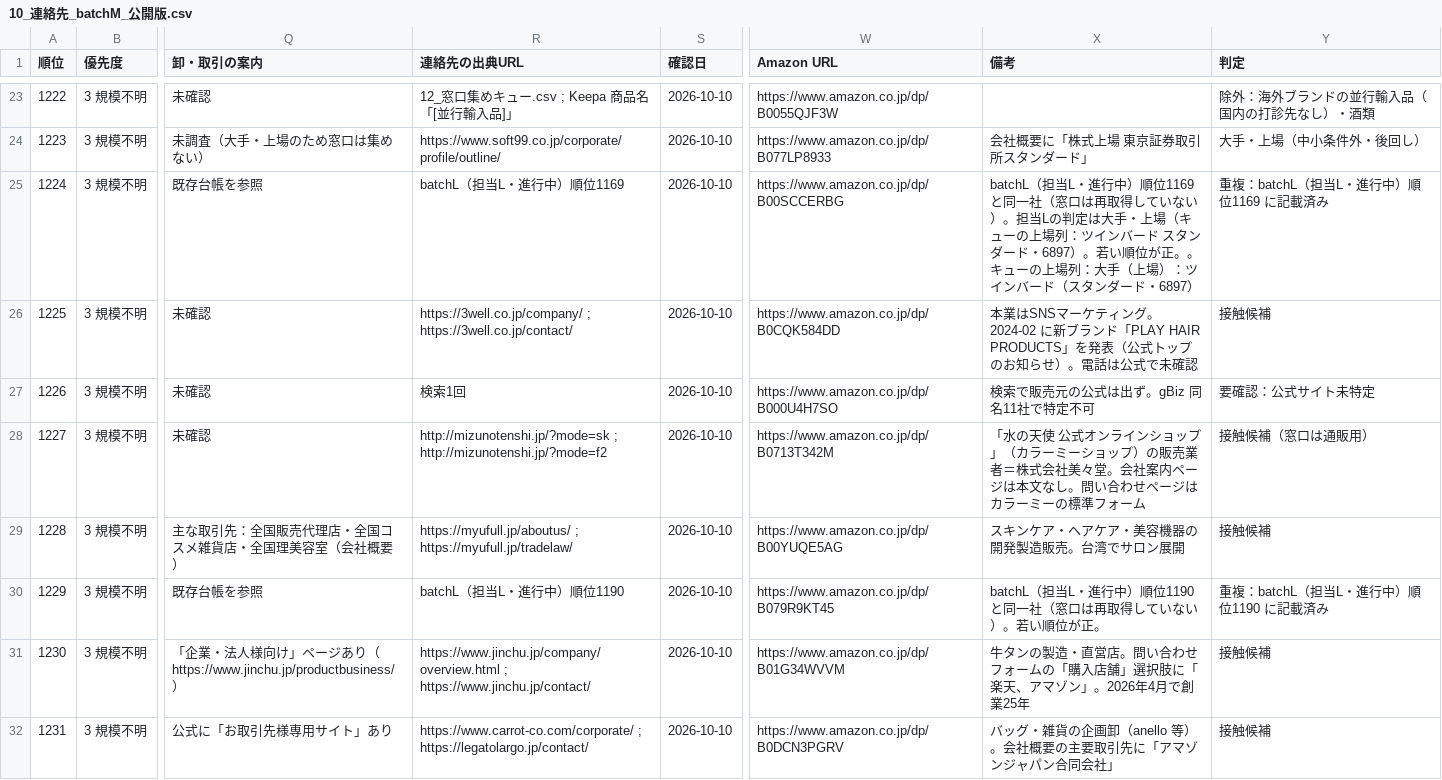
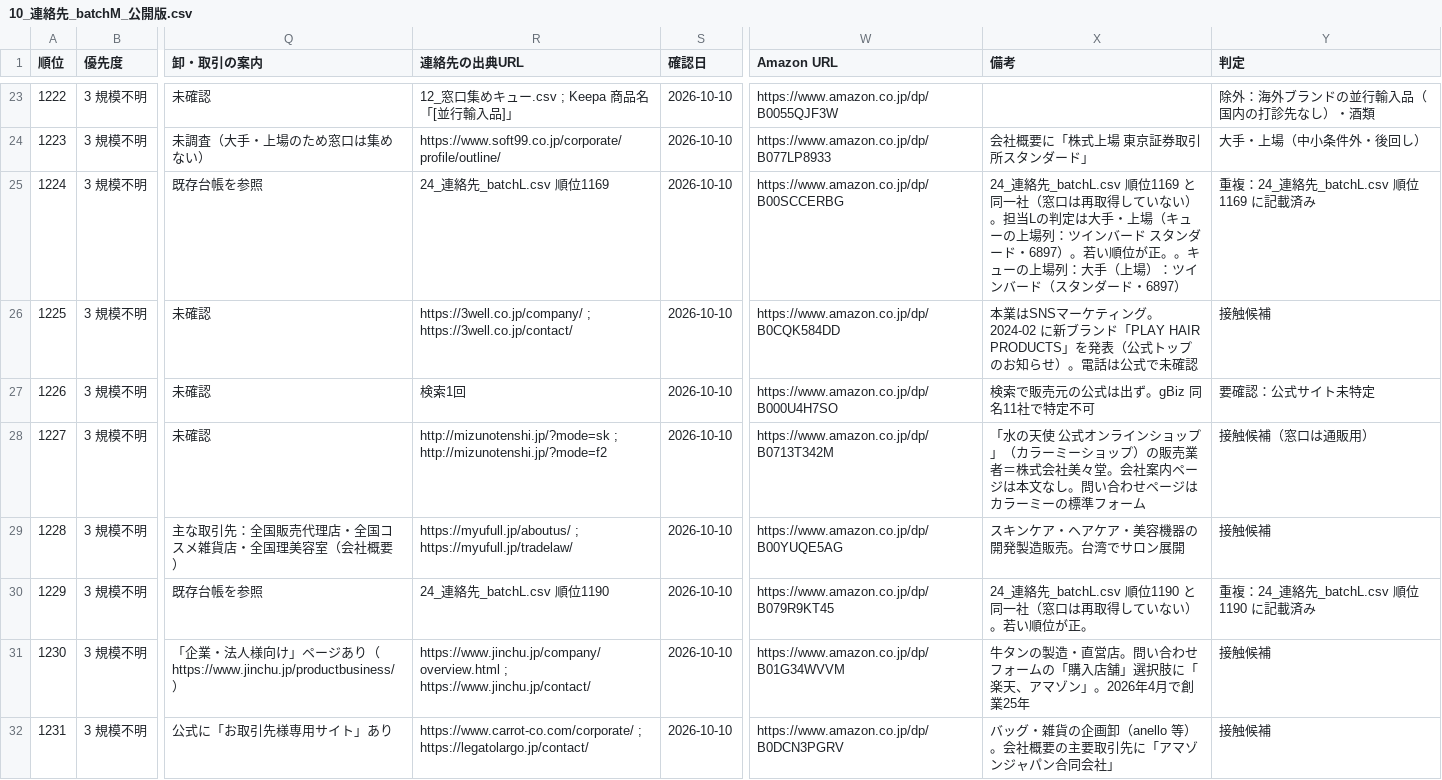
Before and after one commit to Yukinori1018/ai-company-amazon_buppan, a CSV file: workspace/output/deliverables/T-20260930-001/10_連絡先_batchM_公開版.csv, drawn as a sheet; only a part is shown, gaps mark what is left out; the diff covers the shown part only; the diff names each change by its address in the sheet, - before the commit and + after, or states it on an @@ line.

```diff
--- a/workspace/output/deliverables/T-20260930-001/10_連絡先_batchM_公開版.csv
+++ b/workspace/output/deliverables/T-20260930-001/10_連絡先_batchM_公開版.csv
-R25 (連絡先の出典URL): batchL（担当L・進行中）順位1169
+R25 (連絡先の出典URL): 24_連絡先_batchL.csv 順位1169
-X25 (備考): batchL（担当L・進行中）順位1169 と…
+X25 (備考): 24_連絡先_batchL.csv 順位1169 と…
-Y25 (判定): 重複：batchL（担当L・進行中）順位1169 に記載済み
+Y25 (判定): 重複：24_連絡先_batchL.csv 順位1169 に記載済み
-R30 (連絡先の出典URL): batchL（担当L・進行中）順位1190
+R30 (連絡先の出典URL): 24_連絡先_batchL.csv 順位1190
-X30 (備考): batchL（担当L・進行中）順位1190 と…
+X30 (備考): 24_連絡先_batchL.csv 順位1190 と…
-Y30 (判定): 重複：batchL（担当L・進行中）順位1190 に記載済み
+Y30 (判定): 重複：24_連絡先_batchL.csv 順位1190 に記載済み
```
Also changed, not shown: 76 edited cells elsewhere in this file.
